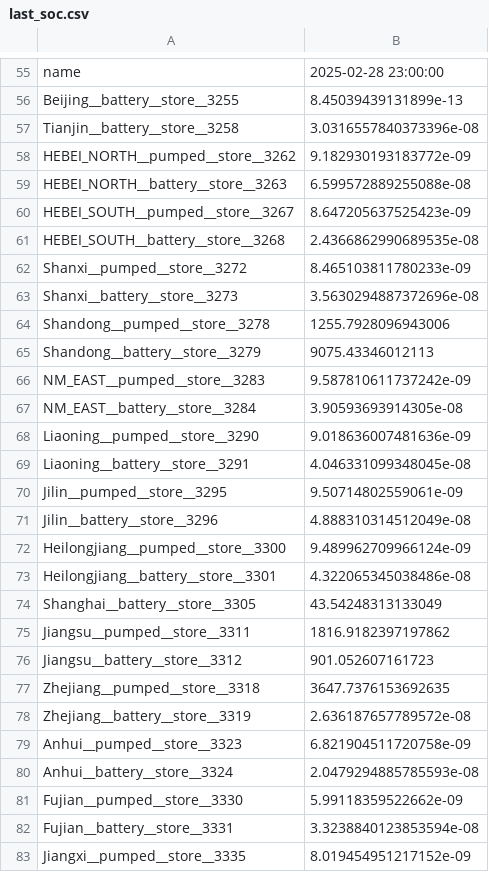
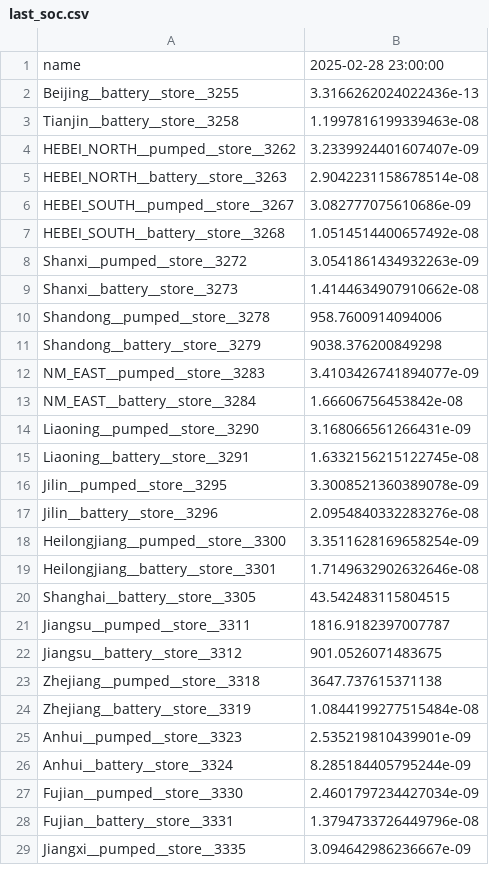
Before and after one commit to Shawn-Zhang122/Pypsa-Draworld-ElecTRADE, a CSV file: docs/out/last_soc.csv, drawn as a sheet; only a part is shown, gaps mark what is left out; addresses are those after the commit; the diff covers the shown part only; the diff names each change by its address in the sheet, - before the commit and + after, or states it on an @@ line.

Commit message:
ElecTRADE: fix bugs in last_soc

```diff
--- a/docs/out/last_soc.csv
+++ b/docs/out/last_soc.csv
-B2: 8.45039439131899e-13
+B2: 3.3166262024022436e-13
-B3: 3.0316557840373396e-08
+B3: 1.1997816199339463e-08
-B4: 9.182930193183772e-09
+B4: 3.2339924401607407e-09
-B5: 6.599572889255088e-08
+B5: 2.9042231158678514e-08
-B6: 8.647205637525423e-09
+B6: 3.082777075610686e-09
-B7: 2.4366862990689535e-08
+B7: 1.0514514400657492e-08
-B8: 8.465103811780233e-09
+B8: 3.0541861434932263e-09
-B9: 3.5630294887372696e-08
+B9: 1.4144634907910662e-08
-B10: 1255.7928096943006
+B10: 958.7600914094006
-B11: 9075.43346012113
+B11: 9038.376200849298
-B12: 9.587810611737242e-09
+B12: 3.4103426741894077e-09
-B13: 3.90593693914305e-08
+B13: 1.66606756453842e-08
-B14: 9.018636007481636e-09
+B14: 3.168066561266431e-09
-B15: 4.046331099348045e-08
+B15: 1.6332156215122745e-08
-B16: 9.50714802559061e-09
+B16: 3.3008521360389078e-09
-B17: 4.888310314512049e-08
+B17: 2.0954840332283276e-08
-B18: 9.489962709966124e-09
+B18: 3.3511628169658254e-09
-B19: 4.322065345038486e-08
+B19: 1.7149632902632646e-08
-B20: 43.54248313133049
+B20: 43.542483115804515
-B21: 1816.9182397197862
+B21: 1816.9182397007787
-B22: 901.052607161723
+B22: 901.0526071483675
-B23: 3647.7376153692635
+B23: 3647.737615371138
-B24: 2.636187657789572e-08
+B24: 1.0844199277515484e-08
-B25: 6.821904511720758e-09
+B25: 2.535219810439901e-09
-B26: 2.0479294885785593e-08
+B26: 8.285184405795244e-09
-B27: 5.99118359522662e-09
+B27: 2.4601797234427034e-09
-B28: 3.3238840123853594e-08
+B28: 1.3794733726449796e-08
-B29: 8.019454951217152e-09
+B29: 3.094642986236667e-09
```
Also changed, not shown: 55 removed rows and 24 edited cells elsewhere in this file, docs/out/flows/2026-02-28.csv, docs/out/prices/2026-02-28.csv.
